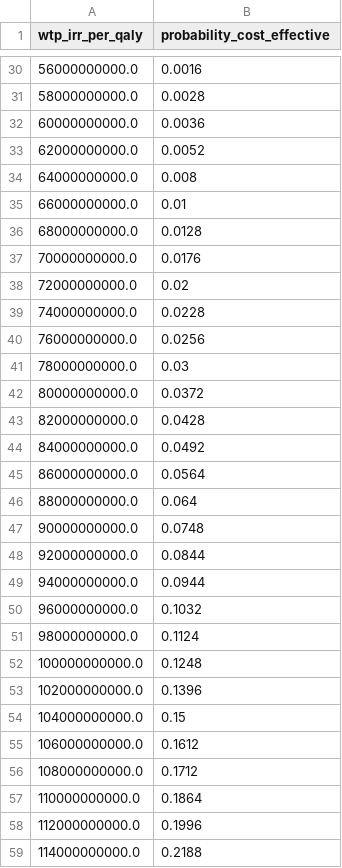
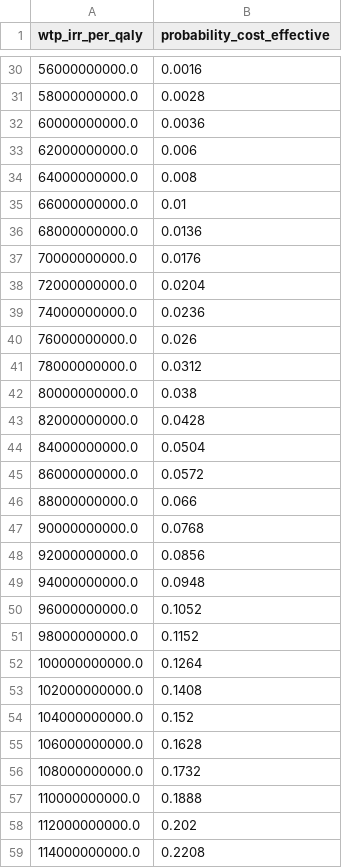
Before and after one commit to MohammadHashemian/hemophilia-a-cua, a CSV file: outputs/state_transition/final_analysis/tables/psa_ceac.csv, drawn as a sheet; only a part is shown, gaps mark what is left out; the diff covers the shown part only.

```diff
--- a/outputs/state_transition/final_analysis/tables/psa_ceac.csv
+++ b/outputs/state_transition/final_analysis/tables/psa_ceac.csv
@@ -32,28 +32,28 @@ wtp_irr_per_qaly,probability_cost_effective
 60000000000.0,0.0036
-62000000000.0,0.0052
+62000000000.0,0.006
 64000000000.0,0.008
 66000000000.0,0.01
-68000000000.0,0.0128
+68000000000.0,0.0136
 70000000000.0,0.0176
-72000000000.0,0.02
-74000000000.0,0.0228
-76000000000.0,0.0256
-78000000000.0,0.03
-80000000000.0,0.0372
+72000000000.0,0.0204
+74000000000.0,0.0236
+76000000000.0,0.026
+78000000000.0,0.0312
+80000000000.0,0.038
 82000000000.0,0.0428
-84000000000.0,0.0492
-86000000000.0,0.0564
-88000000000.0,0.064
-90000000000.0,0.0748
-92000000000.0,0.0844
-94000000000.0,0.0944
-96000000000.0,0.1032
-98000000000.0,0.1124
-100000000000.0,0.1248
-102000000000.0,0.1396
-104000000000.0,0.15
-106000000000.0,0.1612
-108000000000.0,0.1712
-110000000000.0,0.1864
-112000000000.0,0.1996
-114000000000.0,0.2188
+84000000000.0,0.0504
+86000000000.0,0.0572
+88000000000.0,0.066
+90000000000.0,0.0768
+92000000000.0,0.0856
+94000000000.0,0.0948
+96000000000.0,0.1052
+98000000000.0,0.1152
+100000000000.0,0.1264
+102000000000.0,0.1408
+104000000000.0,0.152
+106000000000.0,0.1628
+108000000000.0,0.1732
+110000000000.0,0.1888
+112000000000.0,0.202
+114000000000.0,0.2208
```
Also changed, not shown: 43 edited cells elsewhere in this file, outputs/state_transition/final_analysis/tables/psa_summary.csv, 43 other files.
